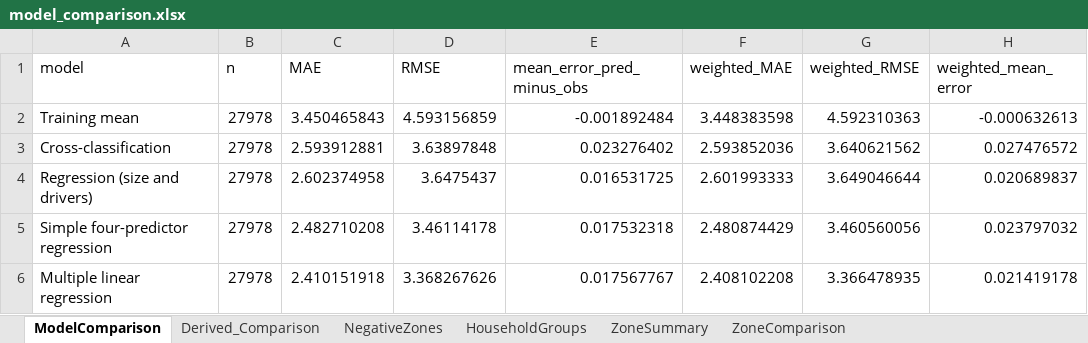
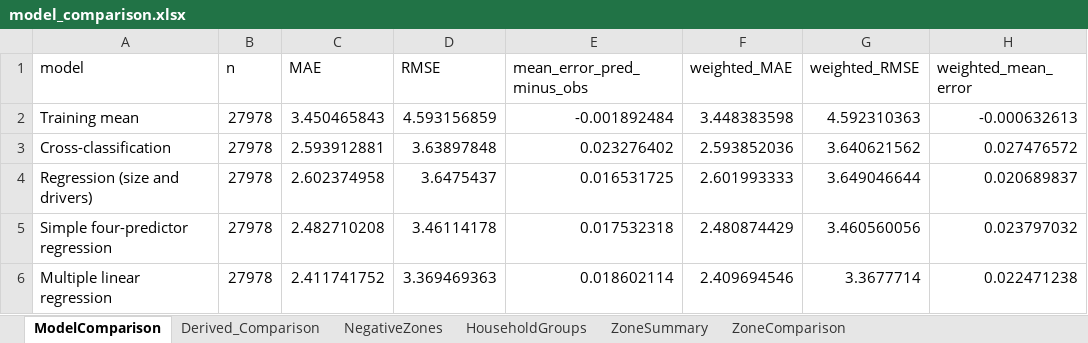
Before and after one commit to kingmartn/trp630termpaper, an Excel workbook: final_outputs/model_comparison.xlsx, sheet ModelComparison, drawn as a sheet; values as stored, in another font and other column widths than the file's, no borders; the diff names each change by its address in the sheet, - before the commit and + after, or states it on an @@ line.

```diff
--- a/final_outputs/model_comparison.xlsx (sheet ModelComparison)
+++ b/final_outputs/model_comparison.xlsx (sheet ModelComparison)
-C6 (MAE): 2.410151918
+C6 (MAE): 2.411741752
-D6 (RMSE): 3.368267626
+D6 (RMSE): 3.369469363
-E6 (mean_error_pred_minus_obs): 0.017567767
+E6 (mean_error_pred_minus_obs): 0.018602114
-F6 (weighted_MAE): 2.408102208
+F6 (weighted_MAE): 2.409694546
-G6 (weighted_RMSE): 3.366478935
+G6 (weighted_RMSE): 3.3677714
-H6 (weighted_mean_error): 0.021419178
+H6 (weighted_mean_error): 0.022471238
```
Also changed, not shown: sheet ZoneComparison, sheet HouseholdGroups, sheet Derived_Comparison, sheet ZoneSummary, final_outputs/EDA/Household_EDA_results.xlsx, 42 other files.
